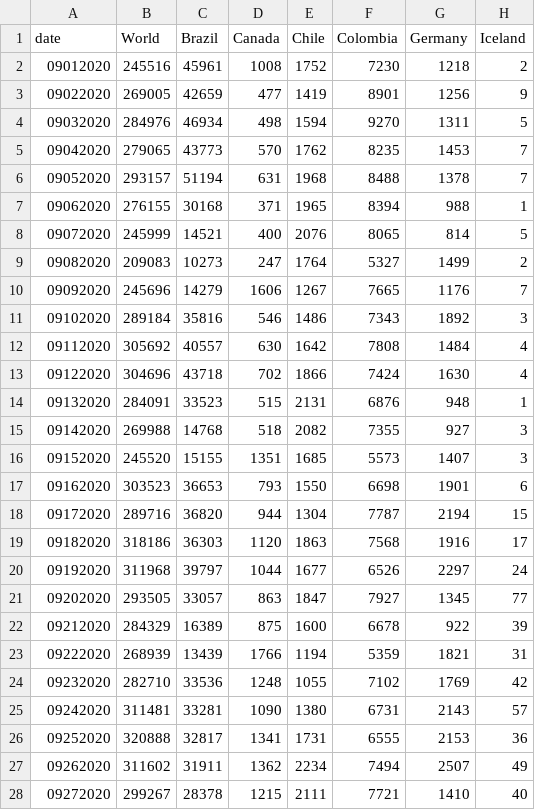
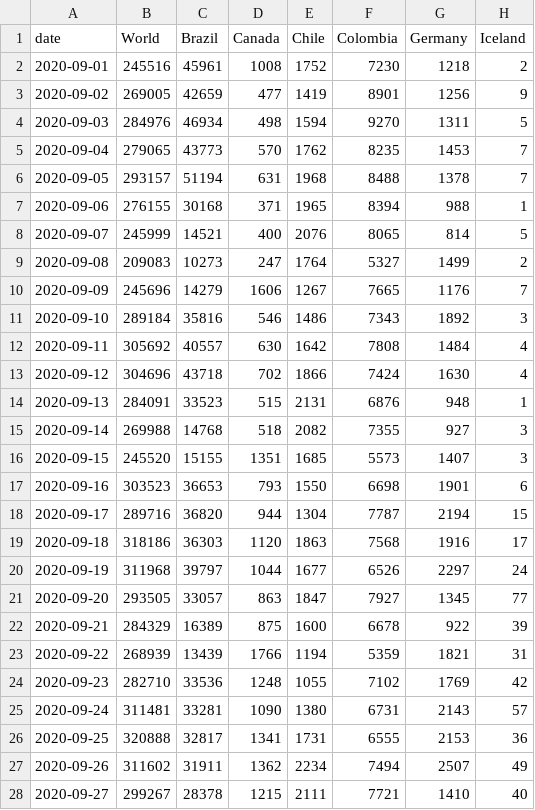
Before and after one commit to ErichRyanK/geo380l, a CSV file: new_casesJune_Oct.csv, drawn as a sheet; only a part is shown; the diff covers the shown part only; the diff names each change by its address in the sheet, - before the commit and + after, or states it on an @@ line.

Commit message:
Add files via upload

```diff
--- a/new_casesJune_Oct.csv
+++ b/new_casesJune_Oct.csv
-A2 (date): 09012020
+A2 (date): 2020-09-01
-A3 (date): 09022020
+A3 (date): 2020-09-02
-A4 (date): 09032020
+A4 (date): 2020-09-03
-A5 (date): 09042020
+A5 (date): 2020-09-04
-A6 (date): 09052020
+A6 (date): 2020-09-05
-A7 (date): 09062020
+A7 (date): 2020-09-06
-A8 (date): 09072020
+A8 (date): 2020-09-07
-A9 (date): 09082020
+A9 (date): 2020-09-08
-A10 (date): 09092020
+A10 (date): 2020-09-09
-A11 (date): 09102020
+A11 (date): 2020-09-10
-A12 (date): 09112020
+A12 (date): 2020-09-11
-A13 (date): 09122020
+A13 (date): 2020-09-12
-A14 (date): 09132020
+A14 (date): 2020-09-13
-A15 (date): 09142020
+A15 (date): 2020-09-14
-A16 (date): 09152020
+A16 (date): 2020-09-15
-A17 (date): 09162020
+A17 (date): 2020-09-16
-A18 (date): 09172020
+A18 (date): 2020-09-17
-A19 (date): 09182020
+A19 (date): 2020-09-18
-A20 (date): 09192020
+A20 (date): 2020-09-19
-A21 (date): 09202020
+A21 (date): 2020-09-20
-A22 (date): 09212020
+A22 (date): 2020-09-21
-A23 (date): 09222020
+A23 (date): 2020-09-22
-A24 (date): 09232020
+A24 (date): 2020-09-23
-A25 (date): 09242020
+A25 (date): 2020-09-24
-A26 (date): 09252020
+A26 (date): 2020-09-25
-A27 (date): 09262020
+A27 (date): 2020-09-26
-A28 (date): 09272020
+A28 (date): 2020-09-27
```
Also changed, not shown: 29 edited cells elsewhere in this file.
